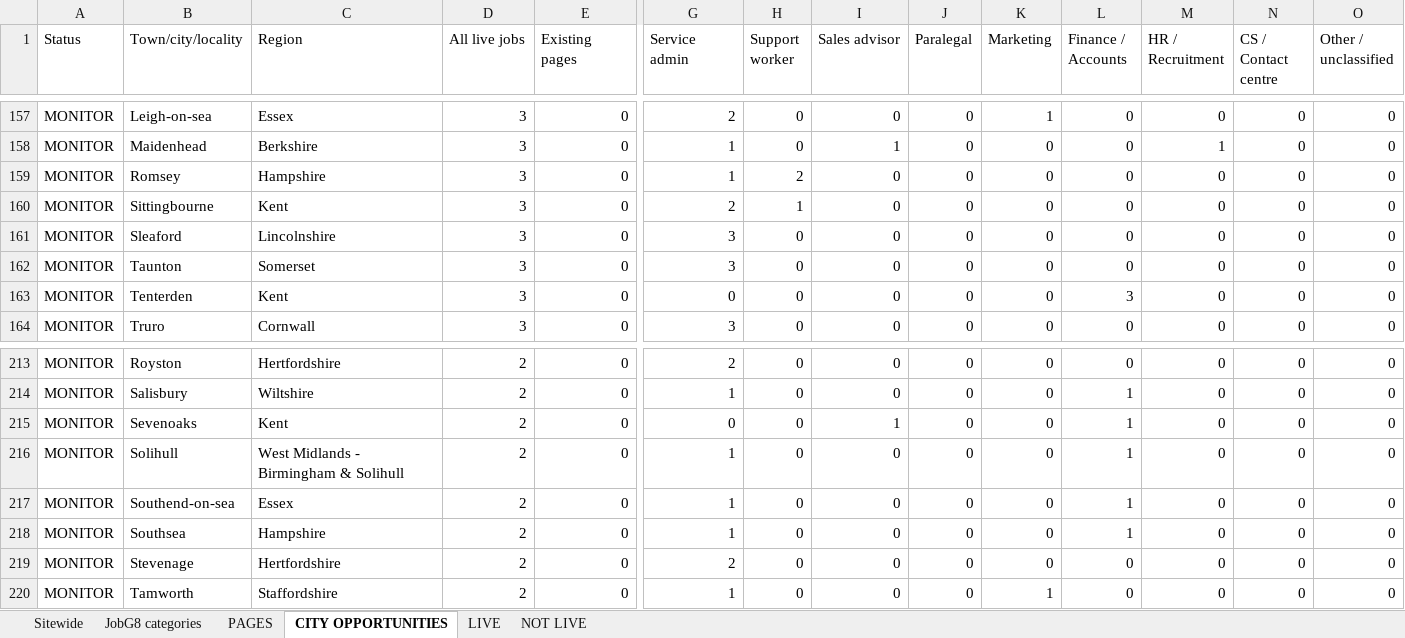
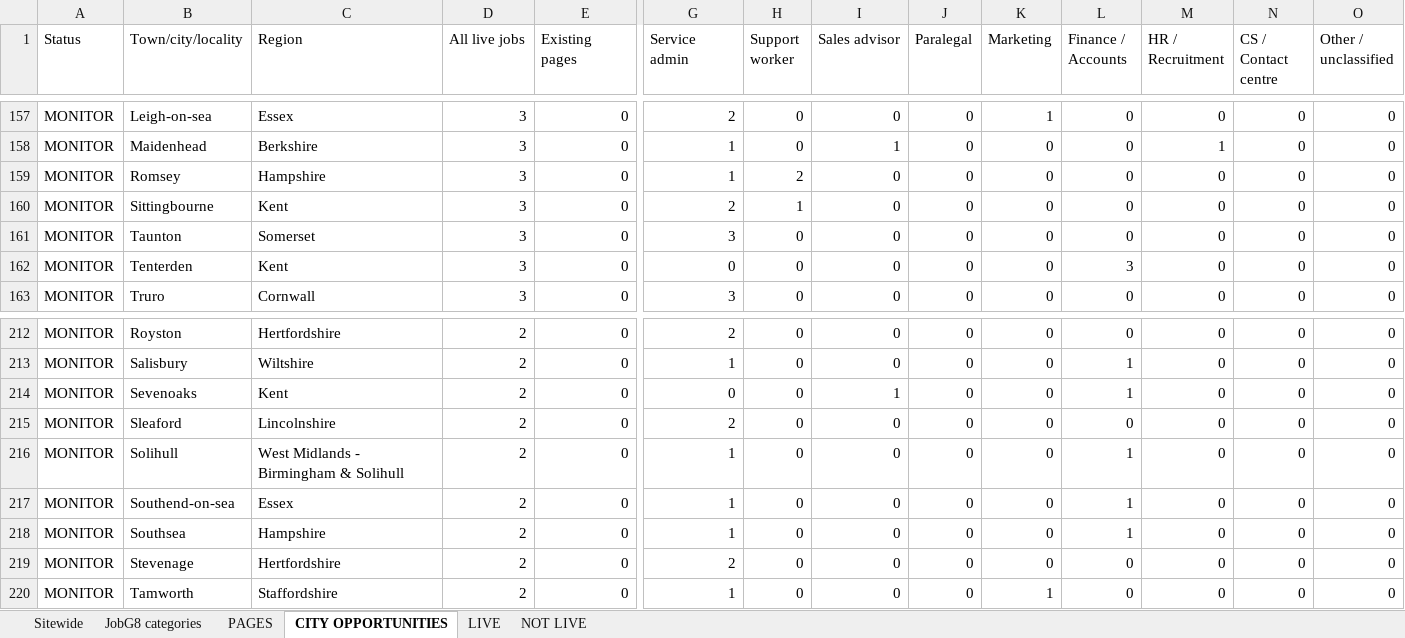
Before and after one commit to Jopa10/ontapjobsearch.com, an Excel workbook: pipeline/reports-daily/daily-region-overview.xlsx, sheet CITY OPPORTUNITIES, drawn as a sheet; only a part is shown, gaps mark what is left out; values as stored, in another font and other column widths than the file's, no cell formats; removed rows and columns are numbered as before the commit, all else as after; rows hold the shown columns only; the diff names each change by its address in the sheet, - before the commit and + after, or states it on an @@ line.

```diff
--- a/pipeline/reports-daily/daily-region-overview.xlsx (sheet CITY OPPORTUNITIES)
+++ b/pipeline/reports-daily/daily-region-overview.xlsx (sheet CITY OPPORTUNITIES)
-row 161: MONITOR | Sleaford | Lincolnshire | 3 | 0 | 3 | 0 | 0 | 0 | 0 | 0 | 0 | 0 | 0
+row 215: MONITOR | Sleaford | Lincolnshire | 2 | 0 | 2 | 0 | 0 | 0 | 0 | 0 | 0 | 0 | 0
```
Also changed, not shown: sheet JobG8 categories, sheet NOT LIVE, sheet Sitewide, sheet LIVE, cell formats, 1 other file.
